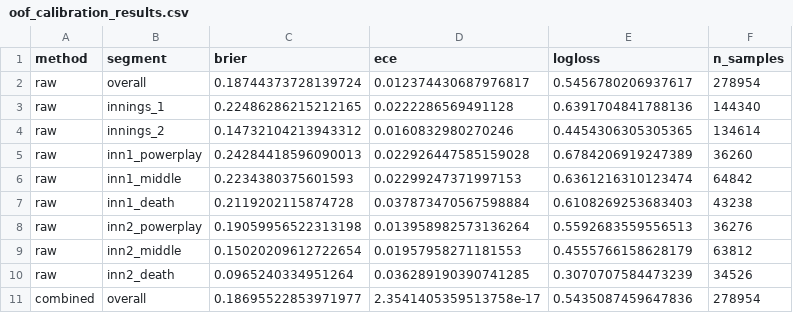
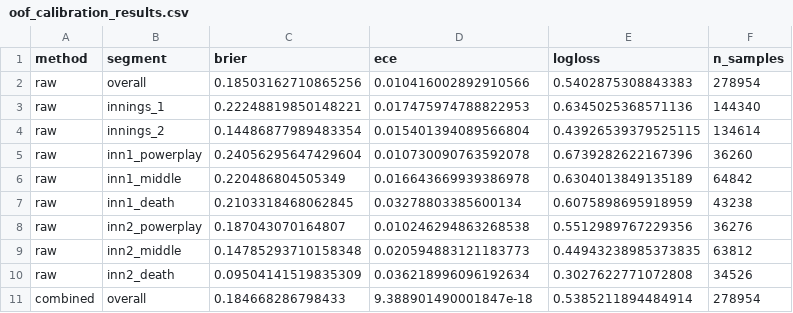
Before and after one commit to akshay-waghmare/crickzen-pred, a CSV file: models/ipl_v2/oof_calibration_results.csv, drawn as a sheet; only a part is shown; the diff covers the shown part only.

```diff
--- a/models/ipl_v2/oof_calibration_results.csv
+++ b/models/ipl_v2/oof_calibration_results.csv
@@ -1,11 +1,11 @@
 method,segment,brier,ece,logloss,n_samples
-raw,overall,0.18744373728139724,0.012374430687976817,0.5456780206937617,278954
-raw,innings_1,0.22486286215212165,0.0222286569491128,0.6391704841788136,144340
-raw,innings_2,0.14732104213943312,0.0160832980270246,0.4454306305305365,134614
-raw,inn1_powerplay,0.24284418596090013,0.022926447585159028,0.6784206919247389,36260
-raw,inn1_middle,0.2234380375601593,0.02299247371997153,0.6361216310123474,64842
-raw,inn1_death,0.2119202115874728,0.037873470567598884,0.6108269253683403,43238
-raw,inn2_powerplay,0.19059956522313198,0.013958982573136264,0.5592683559556513,36276
-raw,inn2_middle,0.15020209612722654,0.01957958271181553,0.4555766158628179,63812
-raw,inn2_death,0.0965240334951264,0.036289190390741285,0.3070707584473239,34526
-combined,overall,0.18695522853971977,2.3541405359513758e-17,0.5435087459647836,278954
+raw,overall,0.18503162710865256,0.010416002892910566,0.5402875308843383,278954
+raw,innings_1,0.22248819850148221,0.017475974788822953,0.6345025368571136,144340
+raw,innings_2,0.14486877989483354,0.015401394089566804,0.43926539379525115,134614
+raw,inn1_powerplay,0.24056295647429604,0.010730090763592078,0.6739282622167396,36260
+raw,inn1_middle,0.220486804505349,0.016643669939386978,0.6304013849135189,64842
+raw,inn1_death,0.2103318468062845,0.03278803385600134,0.6075898695918959,43238
+raw,inn2_powerplay,0.187043070164807,0.010246294863268538,0.5512989767229356,36276
+raw,inn2_middle,0.14785293710158348,0.020594883121183773,0.44943238985373835,63812
+raw,inn2_death,0.09504141519835309,0.036218996096192634,0.3027622771072808,34526
+combined,overall,0.184668286798433,9.388901490001847e-18,0.5385211894484914,278954
```
Also changed, not shown: 158 edited cells elsewhere in this file, models/ipl_v2/feature_importance.csv, models/ipl_v2/oof_probability_bins.csv, 9 other files.
